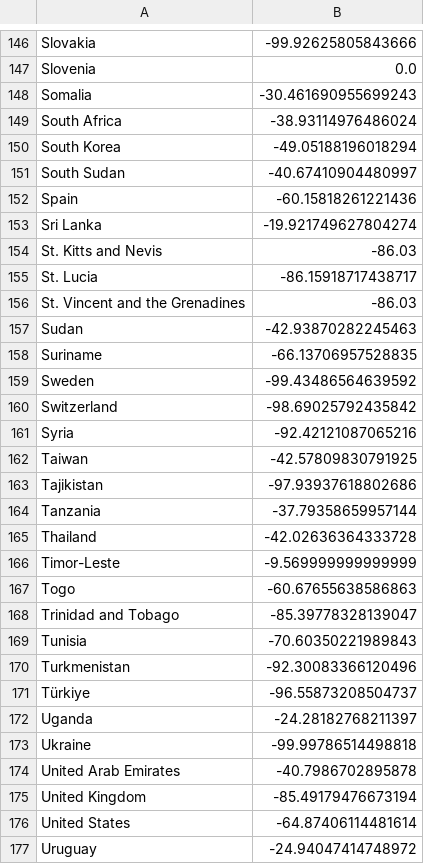
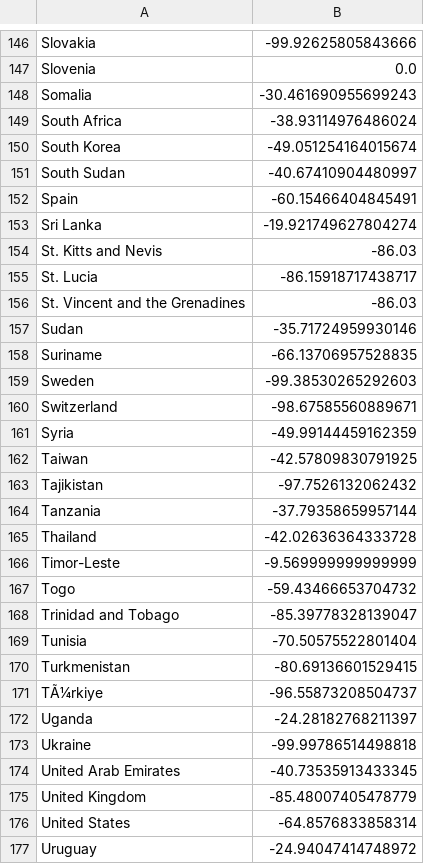
Before and after one commit to florianjehn/pytradeshifts, a CSV file: results/import_diffs_maize_asrs.csv, drawn as a sheet; only a part is shown, gaps mark what is left out; the diff covers the shown part only.

```diff
--- a/results/import_diffs_maize_asrs.csv
+++ b/results/import_diffs_maize_asrs.csv
@@ -149,5 +149,5 @@ Somalia,-30.461690955699243
 South Africa,-38.93114976486024
-South Korea,-49.05188196018294
+South Korea,-49.051254164015674
 South Sudan,-40.67410904480997
-Spain,-60.15818261221436
+Spain,-60.15466404845491
 Sri Lanka,-19.921749627804274
@@ -156,9 +156,9 @@ St. Lucia,-86.15918717438717
 St. Vincent and the Grenadines,-86.03
-Sudan,-42.93870282245463
+Sudan,-35.71724959930146
 Suriname,-66.13706957528835
-Sweden,-99.43486564639592
-Switzerland,-98.69025792435842
-Syria,-92.42121087065216
+Sweden,-99.38530265292603
+Switzerland,-98.67585560889671
+Syria,-49.99144459162359
 Taiwan,-42.57809830791925
-Tajikistan,-97.93937618802686
+Tajikistan,-97.7526132062432
 Tanzania,-37.79358659957144
@@ -166,12 +166,12 @@ Thailand,-42.02636364333728
 Timor-Leste,-9.569999999999999
-Togo,-60.67655638586863
+Togo,-59.43466653704732
 Trinidad and Tobago,-85.39778328139047
-Tunisia,-70.60350221989843
-Turkmenistan,-92.30083366120496
-Türkiye,-96.55873208504737
+Tunisia,-70.50575522801404
+Turkmenistan,-80.69136601529415
+TÃ¼rkiye,-96.55873208504737
 Uganda,-24.28182768211397
 Ukraine,-99.99786514498818
-United Arab Emirates,-40.7986702895878
-United Kingdom,-85.49179476673194
-United States,-64.87406114481614
+United Arab Emirates,-40.73535913433345
+United Kingdom,-85.48007405478779
+United States,-64.8576833858314
 Uruguay,-24.94047414748972
```
Also changed, not shown: 46 edited cells elsewhere in this file, results/import_diffs_maize_gcil.csv, 13 other files.
